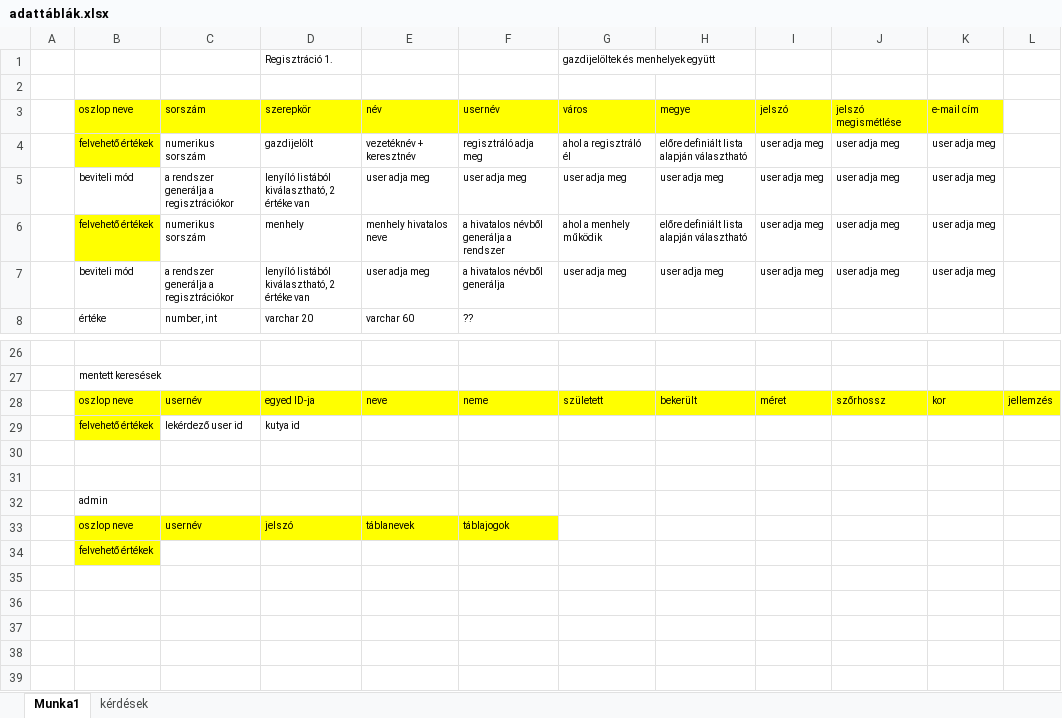
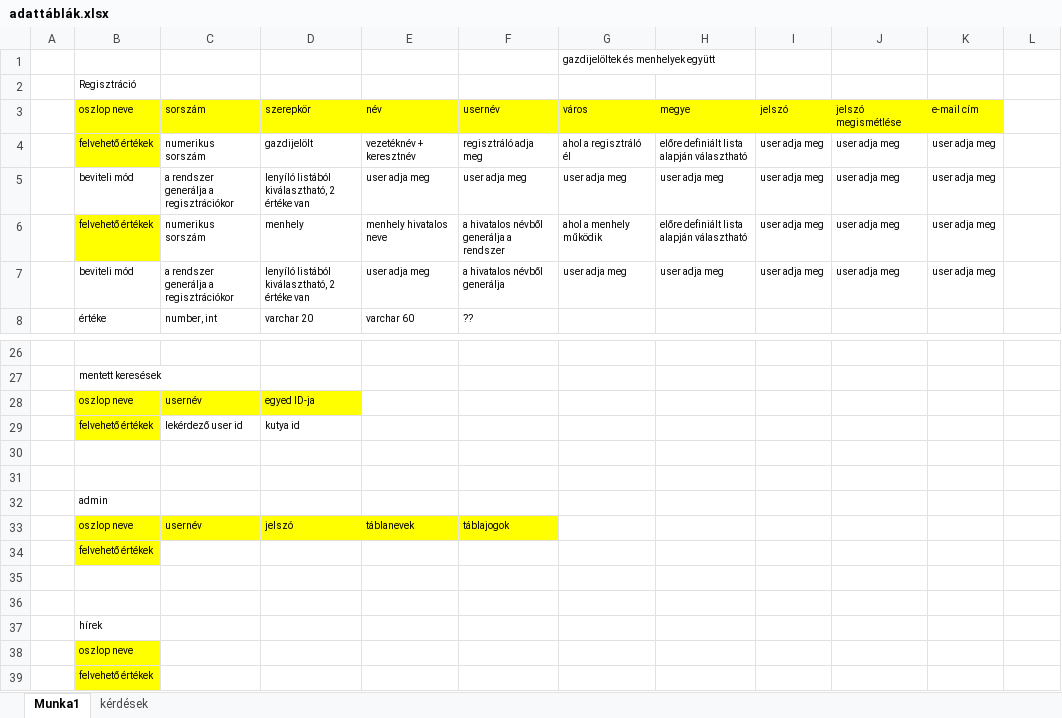
Before and after one commit to Melitoth/EB, an Excel workbook: adattáblák.xlsx, sheet Munka1, drawn as a sheet; only a part is shown, gaps mark what is left out; values as stored, in another font and other column widths than the file's, no borders; removed rows and columns are numbered as before the commit, all else as after; the diff names each change by its address in the sheet, - before the commit and + after, or states it on an @@ line.

Commit message:
hírek tábla

```diff
--- a/adattáblák.xlsx (sheet Munka1)
+++ b/adattáblák.xlsx (sheet Munka1)
-D1: Regisztráció 1.
+D1: (empty)
-B2: (empty)
+B2: Regisztráció
-row 28:  | oszlop neve | usernév | egyed ID-ja | neve | neme | született | bekerült | méret | szőrhossz | kor | jellemzés
+row 28:  | oszlop neve | usernév | egyed ID-ja
+row 34:  | felvehető értékek
+row 35: (empty)
+row 36: (empty)
+row 37:  | hírek
+row 38:  | oszlop neve
```
